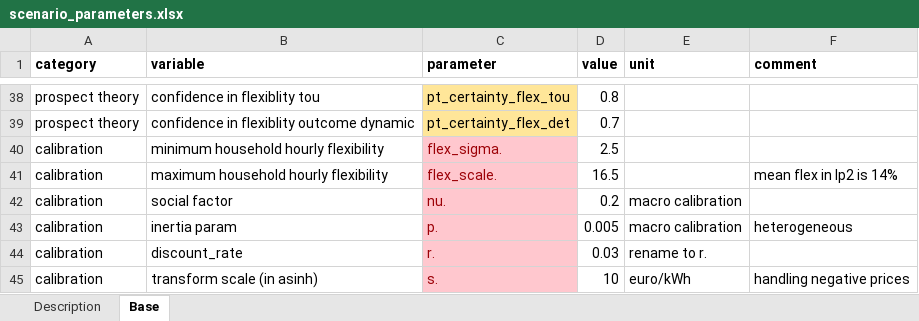
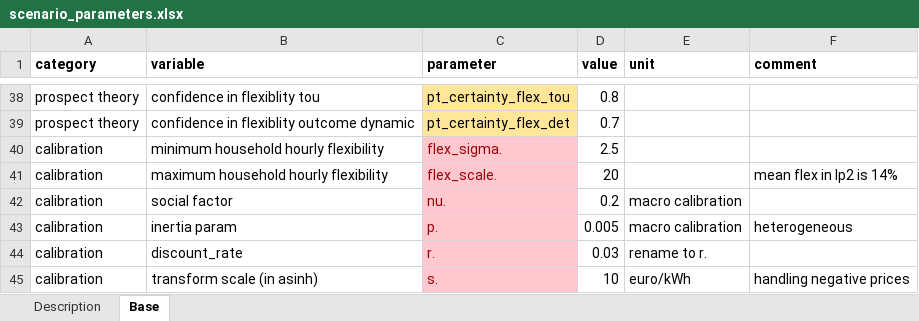
Before and after one commit to Phalacrocorax-gaimardi/depmicrosimr, an Excel workbook: inst/ext_data/scenario_parameters.xlsx, sheet Base, drawn as a sheet; only a part is shown, gaps mark what is left out; values as stored, in another font and other column widths than the file's, no borders; the diff names each change by its address in the sheet, - before the commit and + after, or states it on an @@ line.

```diff
--- a/inst/ext_data/scenario_parameters.xlsx (sheet Base)
+++ b/inst/ext_data/scenario_parameters.xlsx (sheet Base)
-D41 (value): 16.5
+D41 (value): 20
```
Also changed, not shown: 8 other files.
